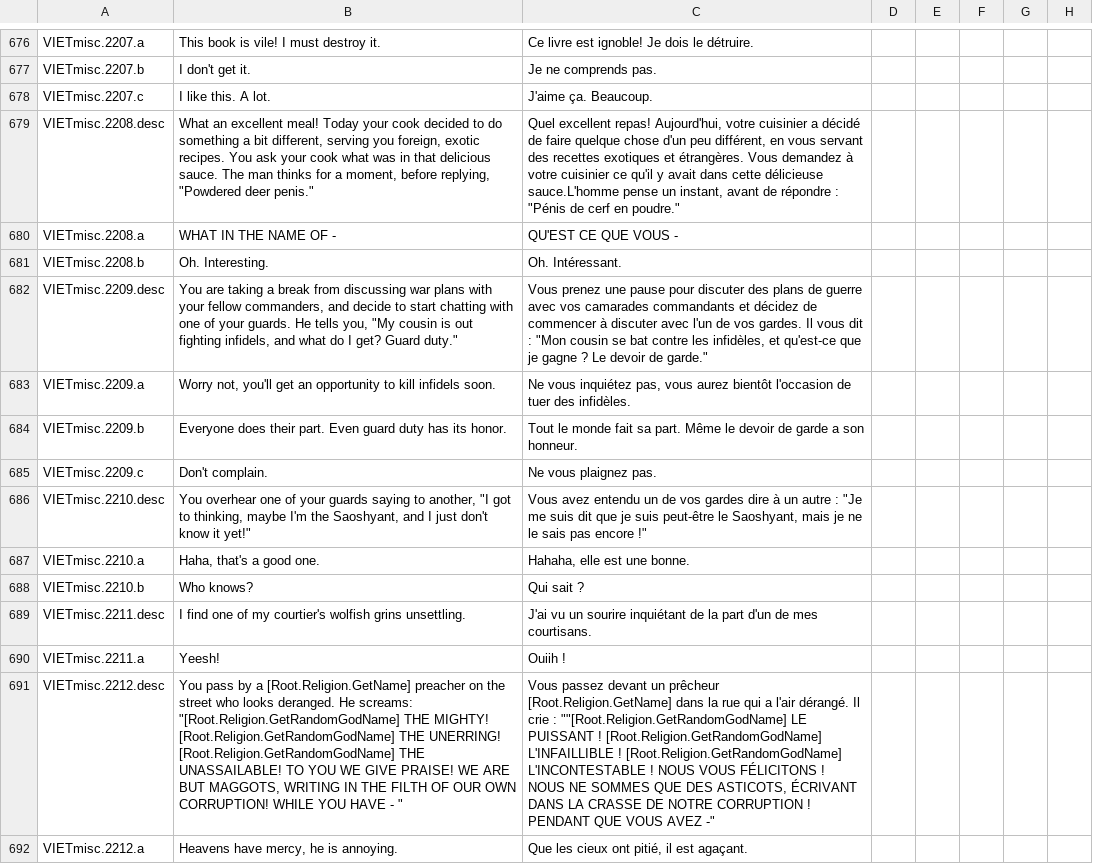
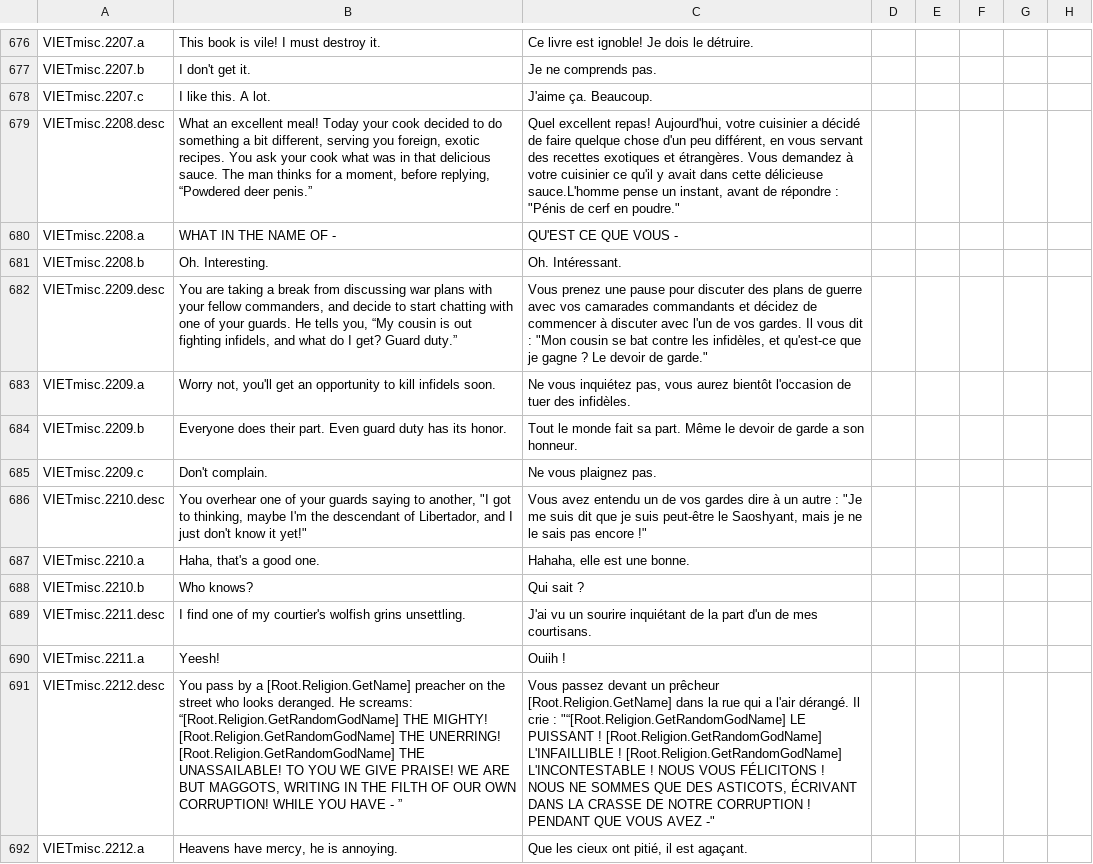
Before and after one commit to LlywelynapGruffudd/fuzzy-octo-disco, a CSV file: localisation/VIET_ipad_misc_fun.csv, drawn as a sheet; only a part is shown, gaps mark what is left out; the diff covers the shown part only; the diff names each change by its address in the sheet, - before the commit and + after, or states it on an @@ line.

```diff
--- a/localisation/VIET_ipad_misc_fun.csv
+++ b/localisation/VIET_ipad_misc_fun.csv
-B679: …before replying, "Powdered deer penis."
+B679: …before replying, “Powdered deer penis.”
-B682: …tells you, "My cousin is out fighting infidels, and what do I get? Guard duty."
+B682: …tells you, “My cousin is out fighting infidels, and what do I get? Guard duty.”
-B686: …I'm the Saoshyant, and I…
+B686: …I'm the descendant of Libertador, and I…
-B691: …He screams: "[Root.Religion.GetRandomGodName] THE MIGHTY! [Root.Religion.GetRandomGodName] THE UNERRING! [Root.Religion.GetRandomGodName] THE UNASSAILABLE! TO YOU WE GIVE PRAISE! WE ARE BUT MAGGOTS, WRITING IN THE FILTH OF OUR OWN CORRUPTION! WHILE YOU HAVE - "
+B691: …He screams: “[Root.Religion.GetRandomGodName] THE MIGHTY! [Root.Religion.GetRandomGodName] THE UNERRING! [Root.Religion.GetRandomGodName] THE UNASSAILABLE! TO YOU WE GIVE PRAISE! WE ARE BUT MAGGOTS, WRITING IN THE FILTH OF OUR OWN CORRUPTION! WHILE YOU HAVE - ”
-C691: …crie : ""[Root.Religion.GetRandomGodName] LE PUISSANT…
+C691: …crie : "“[Root.Religion.GetRandomGodName] LE PUISSANT…
```
Also changed, not shown: 2 removed rows and 58 edited cells elsewhere in this file, localisation/ACR_cybrxkhan_misc.csv, localisation/VIET_Events_Events.csv, 25 other files.
